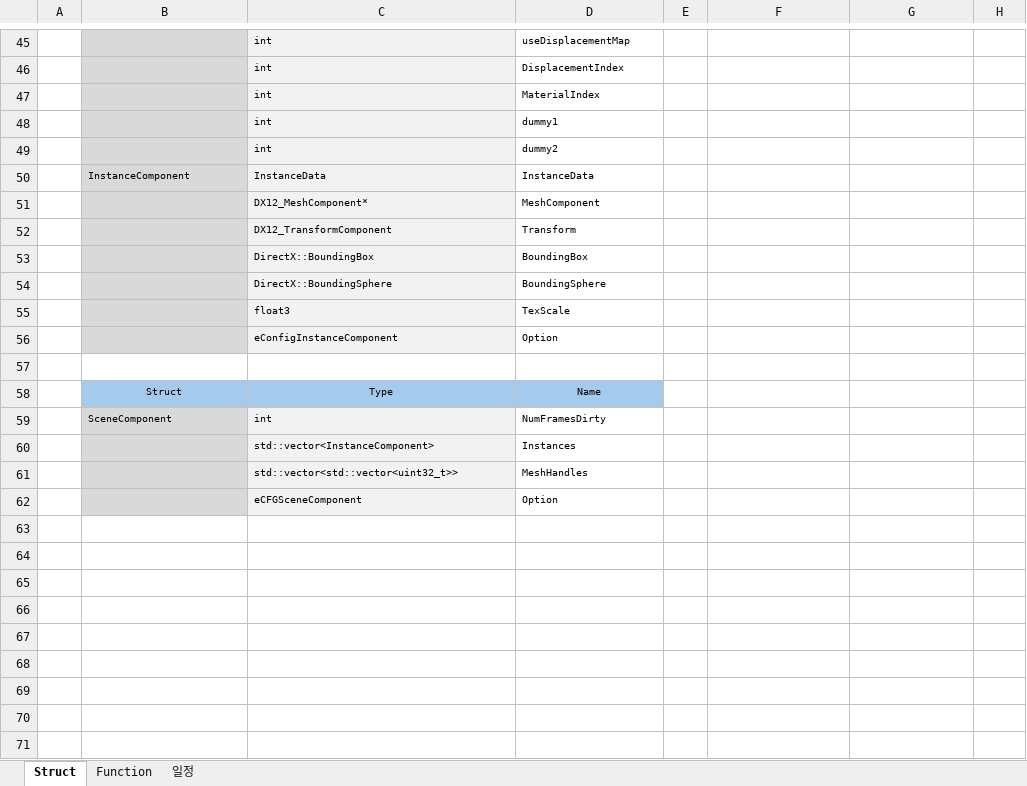
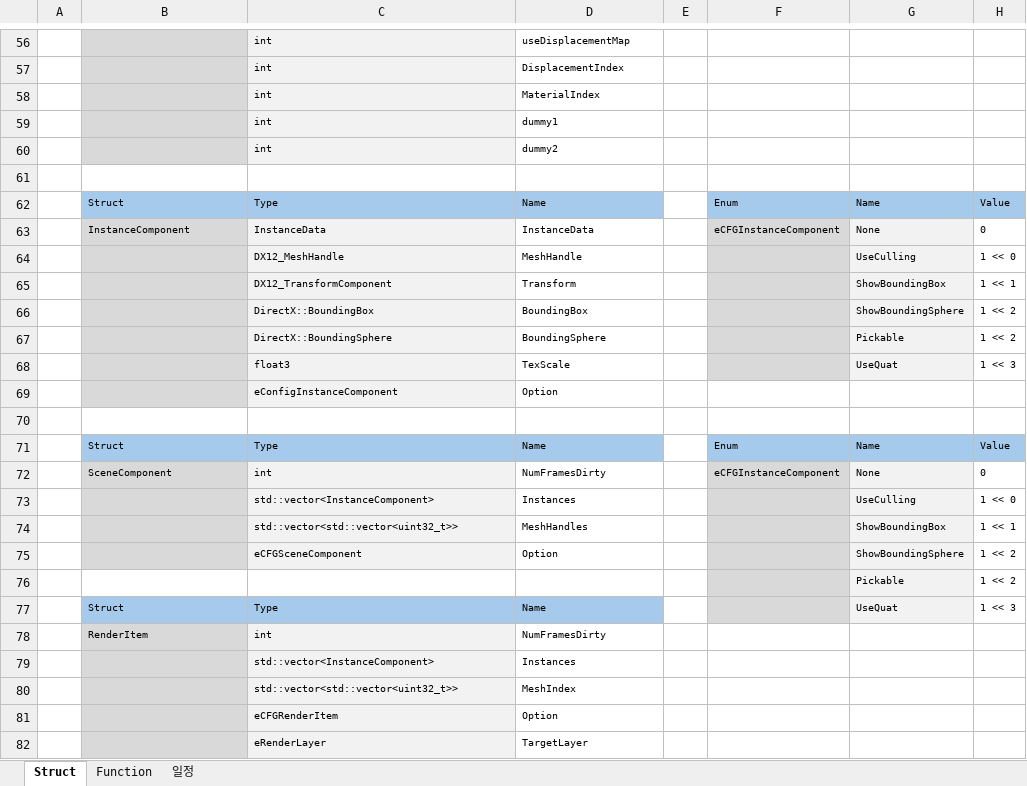
Before and after one commit to kyun1016/DirectX12, an Excel workbook: Doc/데이터 정리.xlsx, sheet Struct, drawn as a sheet; only a part is shown, gaps mark what is left out; values as stored, in another font and other column widths than the file's, no borders; removed rows and columns are numbered as before the commit, all else as after; the diff covers the shown part only; the diff names each change by its address in the sheet, - before the commit and + after, or states it on an @@ line.

Commit message:
Instance 관리를 위한 ImGui Panel 추가 완료. Instance 관리 체계 구현 완료

```diff
--- a/Doc/데이터 정리.xlsx (sheet Struct)
+++ b/Doc/데이터 정리.xlsx (sheet Struct)
-row 61:  | InstanceComponent | InstanceData | InstanceData
+row 61: (empty)
-B61 fill: #D9D9D9
+B61 fill: none
-C61 fill: #F2F2F2
+C61 fill: none
-row 51:  |  | DX12_MeshComponent* | MeshComponent
-row 52:  |  | DX12_TransformComponent | Transform
-row 53:  |  | DirectX::BoundingBox | BoundingBox
-row 54:  |  | DirectX::BoundingSphere | BoundingSphere
-row 55:  |  | float3 | TexScale
+row 62:  | Struct | Type | Name |  | Enum | Name | Value
+row 63:  | InstanceComponent | InstanceData | InstanceData |  | eCFGInstanceComponent | None | 0
+row 64:  |  | DX12_MeshHandle | MeshHandle |  |  | UseCulling | 1 << 0
+row 65:  |  | DX12_TransformComponent | Transform |  |  | ShowBoundingBox | 1 << 1
+row 66:  |  | DirectX::BoundingBox | BoundingBox |  |  | ShowBoundingSphere | 1 << 2
+row 67:  |  | DirectX::BoundingSphere | BoundingSphere |  |  | Pickable | 1 << 2
+row 68:  |  | float3 | TexScale |  |  | UseQuat | 1 << 3
+row 71:  | Struct | Type | Name |  | Enum | Name | Value
+row 72:  | SceneComponent | int | NumFramesDirty |  | eCFGInstanceComponent | None | 0
+row 73:  |  | std::vector<InstanceComponent> | Instances |  |  | UseCulling | 1 << 0
+row 74:  |  | std::vector<std::vector<uint32_t>> | MeshHandles |  |  | ShowBoundingBox | 1 << 1
+row 75:  |  | eCFGSceneComponent | Option |  |  | ShowBoundingSphere | 1 << 2
+row 76:  |  |  |  |  |  | Pickable | 1 << 2
-B77:D77 alignment: center
+B77:D77 alignment: left
-F77 fill: none
+F77 fill: #D9D9D9
-G77: (empty)
+G77: UseQuat
-G77 fill: none
+G77 fill: #F2F2F2
-H77: (empty)
+H77: 1 << 3
-B78: SceneComponent
+B78: RenderItem
-D80: MeshHandles
+D80: MeshIndex
-C81: eCFGSceneComponent
+C81: eCFGRenderItem
+row 82:  |  | eRenderLayer | TargetLayer
```
Also changed, not shown: 11 added rows, 22 edited cells and cell formats elsewhere in this sheet, sheet 일정, 17 other files.
